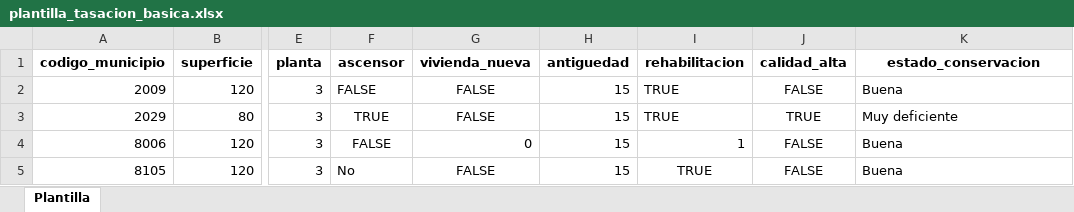
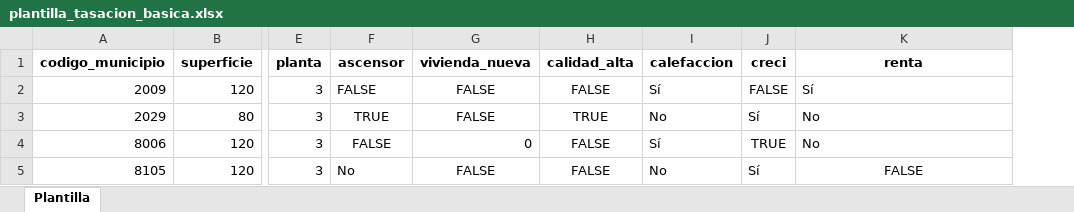
Before and after one commit to alejandro-garnung-ctic/ASDIH-AESVAL-POC-code, an Excel workbook: assets/plantilla_tasacion_basica.xlsx, sheet Plantilla, drawn as a sheet; only a part is shown, gaps mark what is left out; values as stored, in another font and other column widths than the file's, no borders; removed rows and columns are numbered as before the commit, all else as after; the diff names each change by its address in the sheet, - before the commit and + after, or states it on an @@ line.

Commit message:
Actualización de plantilla de tasación muĺtiple

```diff
--- a/assets/plantilla_tasacion_basica.xlsx (sheet Plantilla)
+++ b/assets/plantilla_tasacion_basica.xlsx (sheet Plantilla)
-column H (antiguedad), rows 2-5: all 15
-column I (rehabilitacion), rows 2-5: TRUE | TRUE | 1 | TRUE
+column I (calefaccion), rows 2-5: Sí | No | Sí | No
+column J (creci), rows 2-5: FALSE | Sí | TRUE | Sí
-K1: estado_conservacion
+K1: renta
-K2 (renta): Buena
+K2 (renta): Sí
-K3 (renta): Muy deficiente
+K3 (renta): No
-K4 (renta): Buena
+K4 (renta): No
-K5 (renta): Buena
+K5 (renta): FALSE
-K5 alignment: left
+K5 alignment: center
```
Also changed, not shown: 1 other file.
